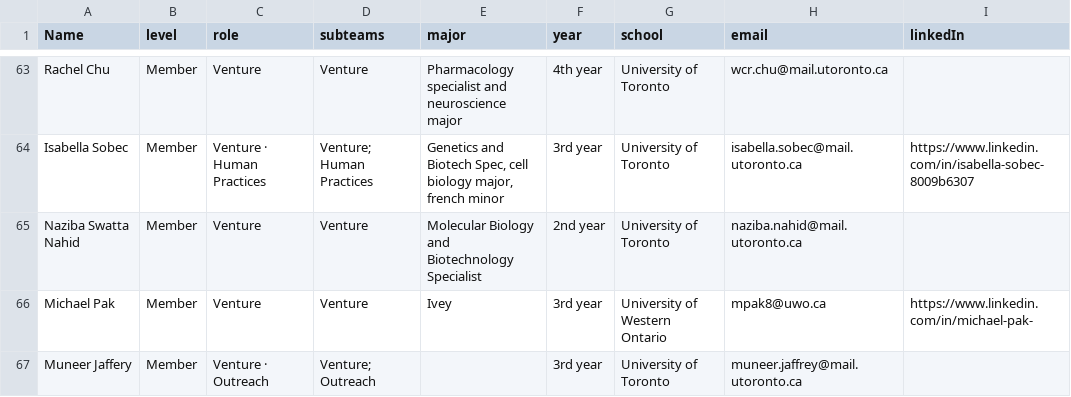
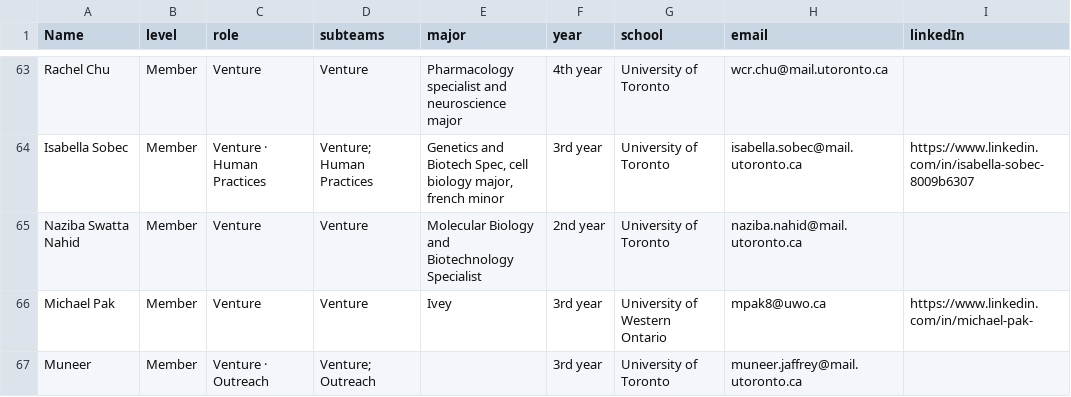
Before and after one commit to adityaghosh5626-creator/iGEM_wiki, a CSV file: src/data/team/team.csv, drawn as a sheet; only a part is shown, gaps mark what is left out; the diff covers the shown part only; the diff names each change by its address in the sheet, - before the commit and + after, or states it on an @@ line.

```diff
--- a/src/data/team/team.csv
+++ b/src/data/team/team.csv
-A67 (Name): Muneer Jaffery
+A67 (Name): Muneer
```
Also changed, not shown: 1 added row and 7 edited cells elsewhere in this file.
